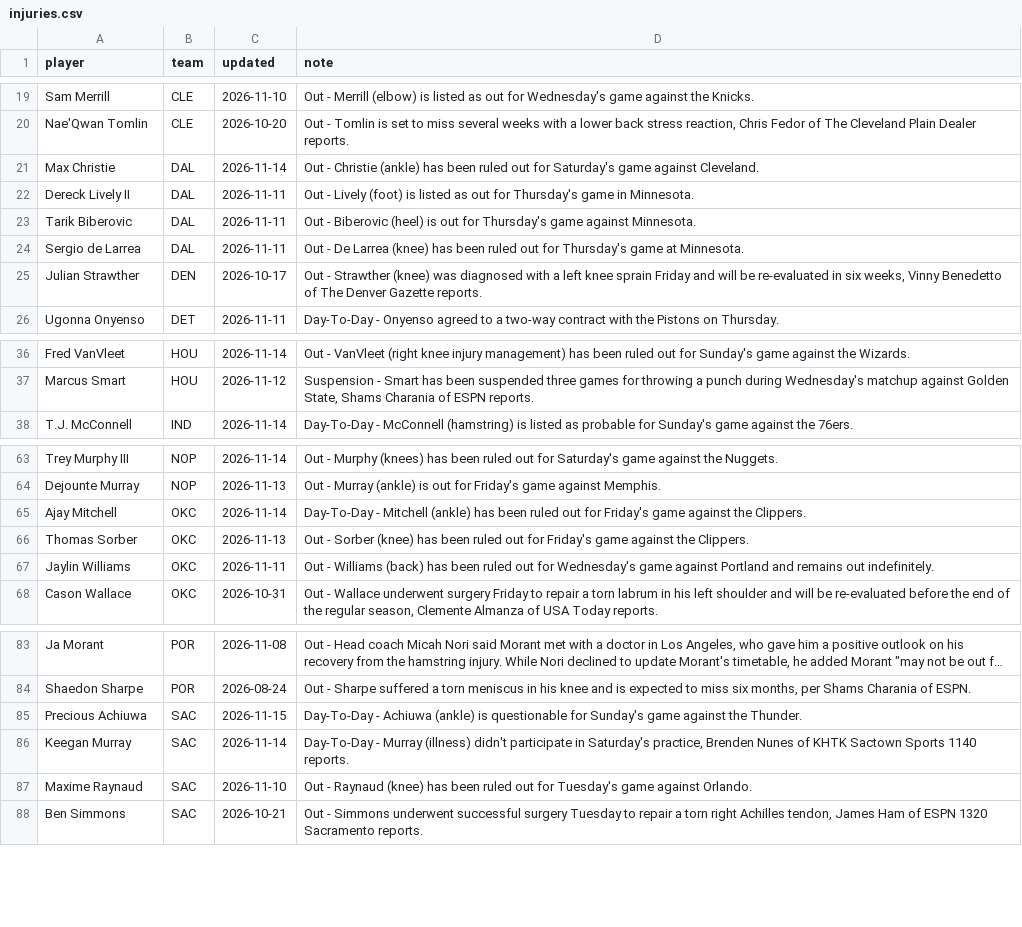
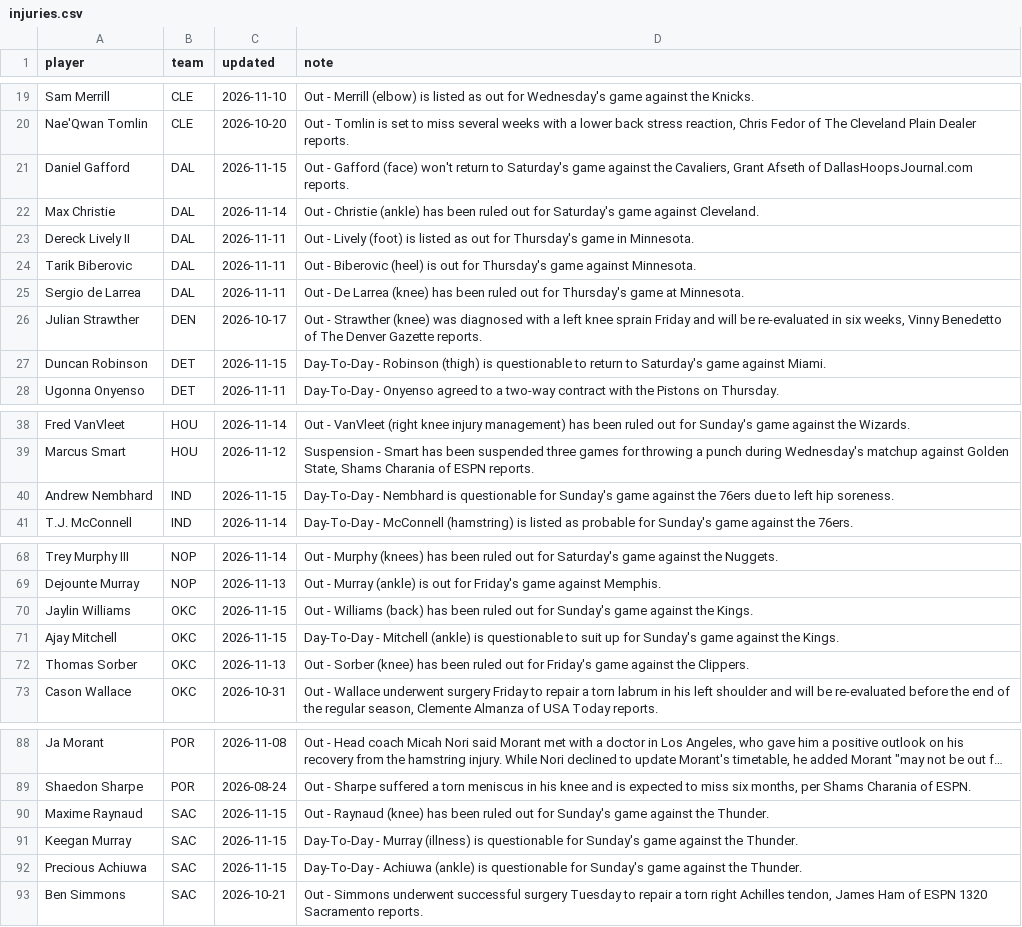
Before and after one commit to sreekeyyunni/nba-ledger-se, a CSV file: pipeline/data/injuries.csv, drawn as a sheet; only a part is shown, gaps mark what is left out; long unchanged cells end in …; removed rows and columns are numbered as before the commit, all else as after; the diff covers the shown part only; the diff names each change by its address in the sheet, - before the commit and + after, or states it on an @@ line.

```diff
--- a/pipeline/data/injuries.csv
+++ b/pipeline/data/injuries.csv
+row 21: Daniel Gafford | DAL | 2026-11-15 | Out - Gafford (face) won't return to Saturday's game against the Cavaliers, Grant Afseth of DallasHoopsJournal.com reports.
+row 27: Duncan Robinson | DET | 2026-11-15 | Day-To-Day - Robinson (thigh) is questionable to return to Saturday's game against Miami.
+row 40: Andrew Nembhard | IND | 2026-11-15 | Day-To-Day - Nembhard is questionable for Sunday's game against the 76ers due to left hip soreness.
+row 70: Jaylin Williams | OKC | 2026-11-15 | Out - Williams (back) has been ruled out for Sunday's game against the Kings.
-C71 (updated): 2026-11-14
+C71 (updated): 2026-11-15
-D71 (note): …Mitchell (ankle) has been ruled out for Friday's game against the Clippers.
+D71 (note): …Mitchell (ankle) is questionable to suit up for Sunday's game against the Kings.
-row 67: Jaylin Williams | OKC | 2026-11-11 | Out - Williams (back) has been ruled out for Wednesday's game against Portland and remains out indefinitely.
+row 90: Maxime Raynaud | SAC | 2026-11-15 | Out - Raynaud (knee) has been ruled out for Sunday's game against the Thunder.
+row 91: Keegan Murray | SAC | 2026-11-15 | Day-To-Day - Murray (illness) is questionable for Sunday's game against the Thunder.
-row 86: Keegan Murray | SAC | 2026-11-14 | Day-To-Day - Murray (illness) didn't participate in Saturday's practice, Brenden Nunes of KHTK Sactown Sports 1140 reports.
-row 87: Maxime Raynaud | SAC | 2026-11-10 | Out - Raynaud (knee) has been ruled out for Tuesday's game against Orlando.
```
Also changed, not shown: 2 added rows elsewhere in this file, data/live_values.csv, data/predictions.csv, 8 other files.
